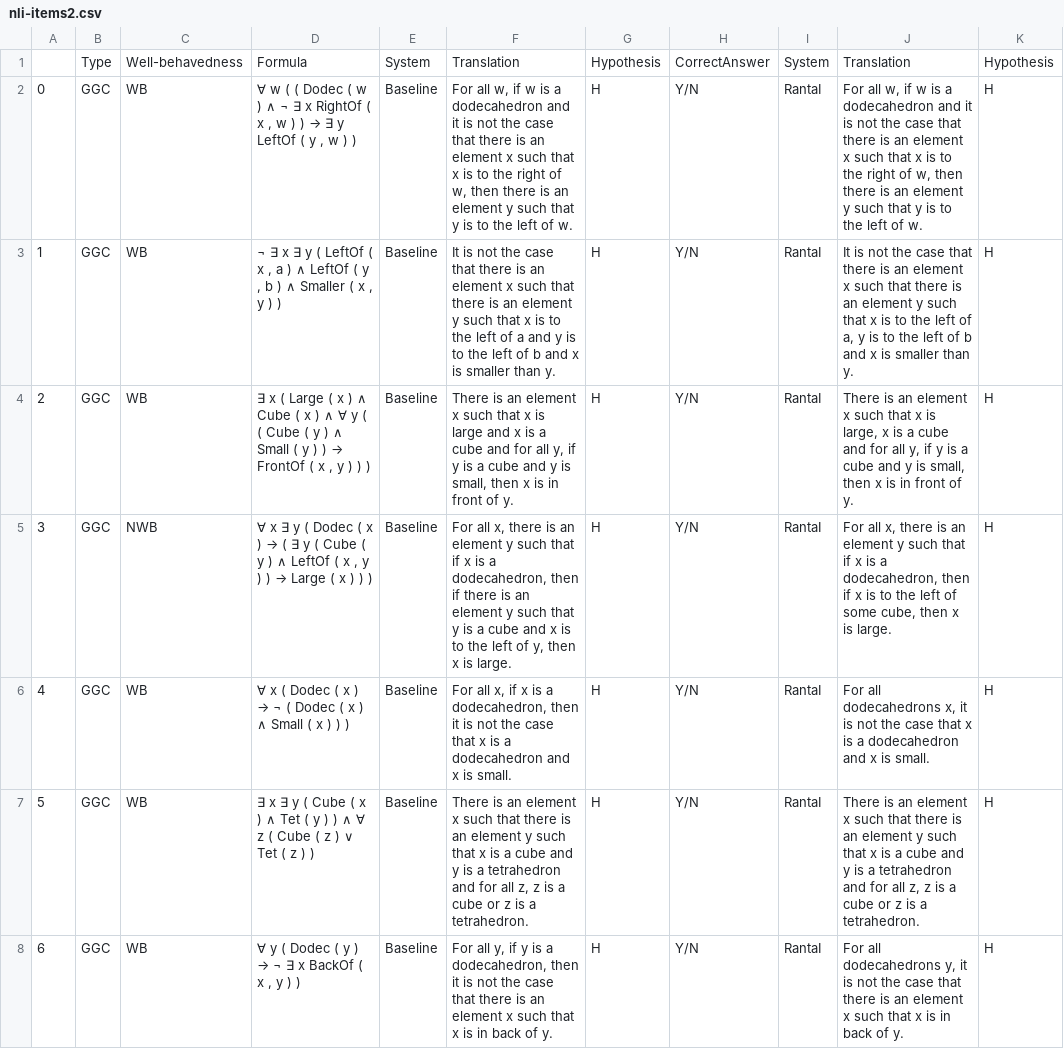
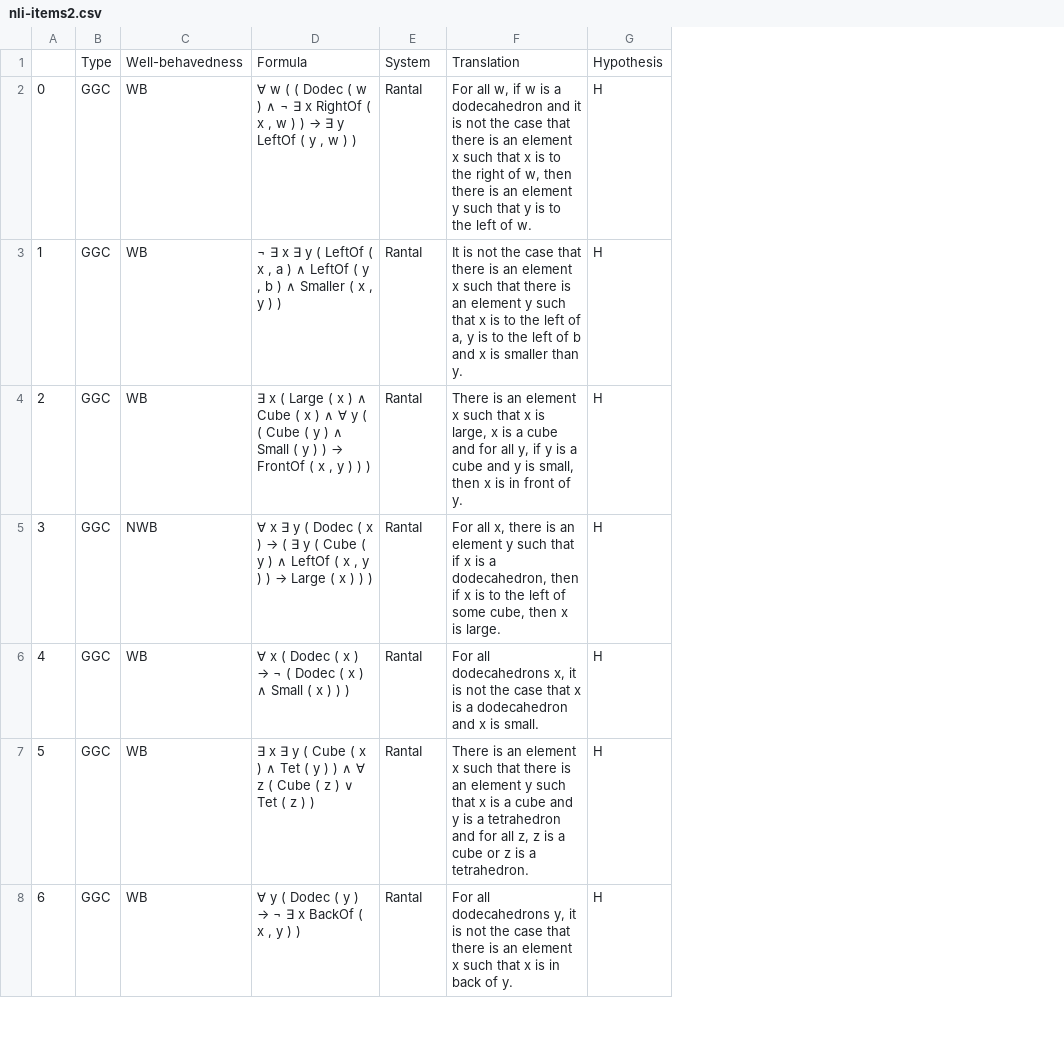
Before and after one commit to ElzevanderWerf/LoLa, a CSV file: exp2/materials/experimental_items/nli-items2.csv, drawn as a sheet; only a part is shown; the diff covers the shown part only; the diff names each change by its address in the sheet, - before the commit and + after, or states it on an @@ line.

Commit message:
fix DataFrame copying bug

```diff
--- a/exp2/materials/experimental_items/nli-items2.csv
+++ b/exp2/materials/experimental_items/nli-items2.csv
-column F, rows 1-8: Translation | For all w, if w is a dodecahedron and it is not the case that there is an element x such that x is to the right of w, then there is an element y such that y is to the left of w. | It is not the case that there is an element x such that there is an element y such that x is to the left of a and y is to the left of b and x is smaller than y. | There is an element x such that x is large and x is a cube and for all y, if y is a cube and y is small, then x is in front of y. | For all x, there is an element y such that if x is a dodecahedron, then if there is an element y such that y is a cube and x is to the left of y, then x is large. | For all x, if x is a dodecahedron, then it is not the case that x is a dodecahedron and x is small. | There is an element x such that there is an element y such that x is a cube and y is a tetrahedron and for all z, z is a cube or z is a tetrahedron. | For all y, if y is a dodecahedron, then it is not the case that there is an element x such that x is in back of y.
-column G, rows 1-8: Hypothesis | H | H | H | H | H | H | H
-column H, rows 1-8: CorrectAnswer | Y/N | Y/N | Y/N | Y/N | Y/N | Y/N | Y/N
-column I, rows 1-8: System | RantaI | RantaI | RantaI | RantaI | RantaI | RantaI | RantaI
-E2:E8: Baseline
+E2:E8: RantaI
```
Also changed, not shown: 35 edited cells elsewhere in this file, 1 other file.
